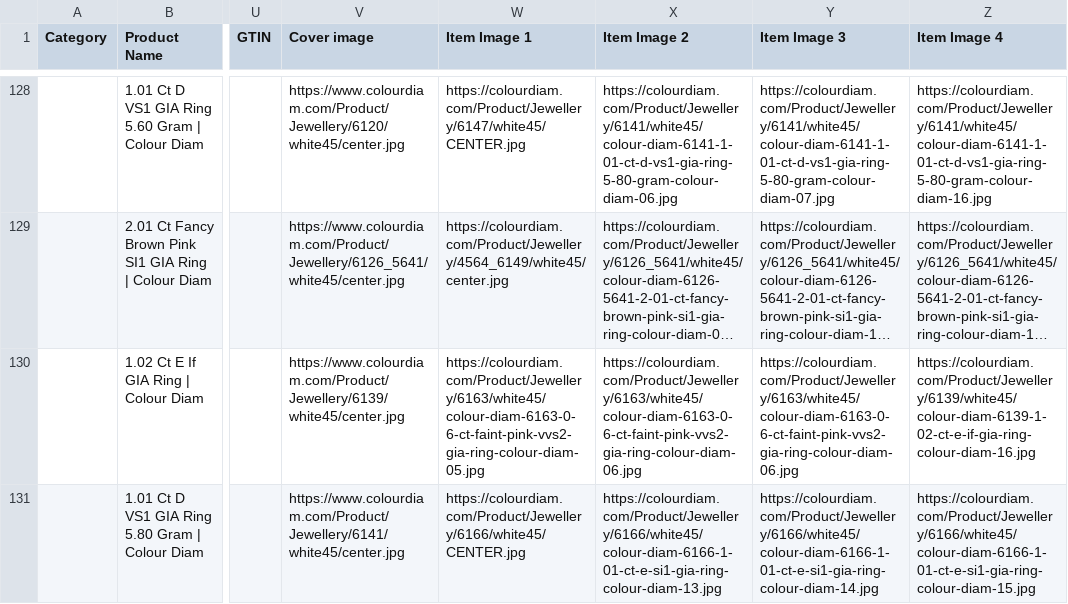
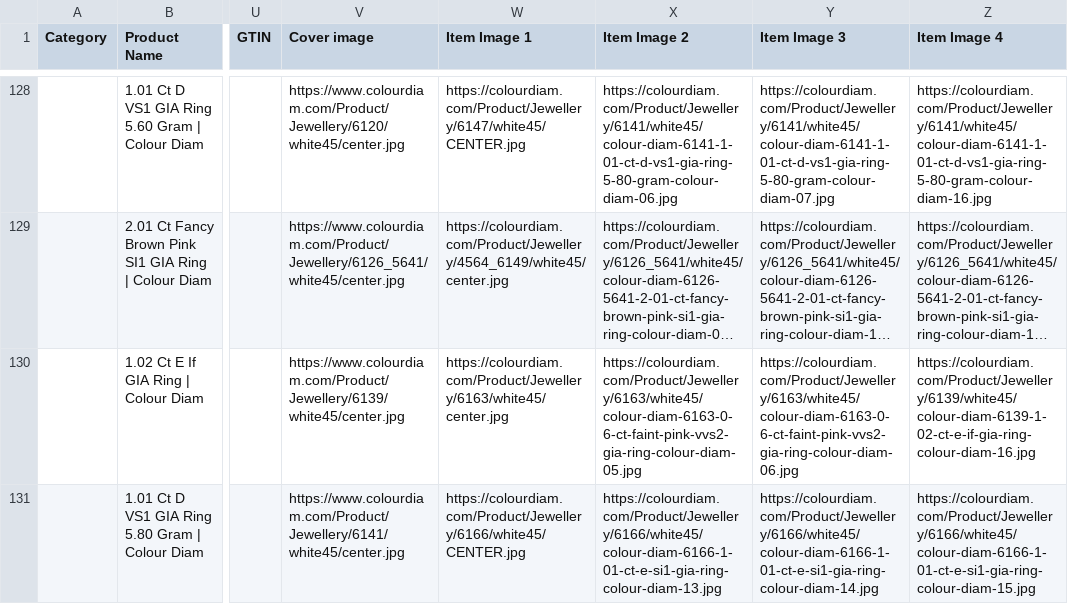
Before and after one commit to dhruvalshah3557-droid/google-sheet-data-fill, a CSV file: data/shopee.csv, drawn as a sheet; only a part is shown, gaps mark what is left out; long unchanged cells end in …; the diff covers the shown part only; the diff names each change by its address in the sheet, - before the commit and + after, or states it on an @@ line.

```diff
--- a/data/shopee.csv
+++ b/data/shopee.csv
-W130 (Item Image 1): https://colourdiam.com/Product/Jewellery/6163/white45/colour-diam-6163-0-6-ct-faint-pink-vvs2-gia-ring-colour-diam-05.jpg
+W130 (Item Image 1): https://colourdiam.com/Product/Jewellery/6163/white45/center.jpg
-X130 (Item Image 2): https://colourdiam.com/Product/Jewellery/6163/white45/colour-diam-6163-0-6-ct-faint-pink-vvs2-gia-ring-colour-diam-06.jpg
+X130 (Item Image 2): https://colourdiam.com/Product/Jewellery/6163/white45/colour-diam-6163-0-6-ct-faint-pink-vvs2-gia-ring-colour-diam-05.jpg
```
Also changed, not shown: 94 edited cells elsewhere in this file, data/facebook_hkd.csv, data/facebook_jpy.csv, 35 other files.
